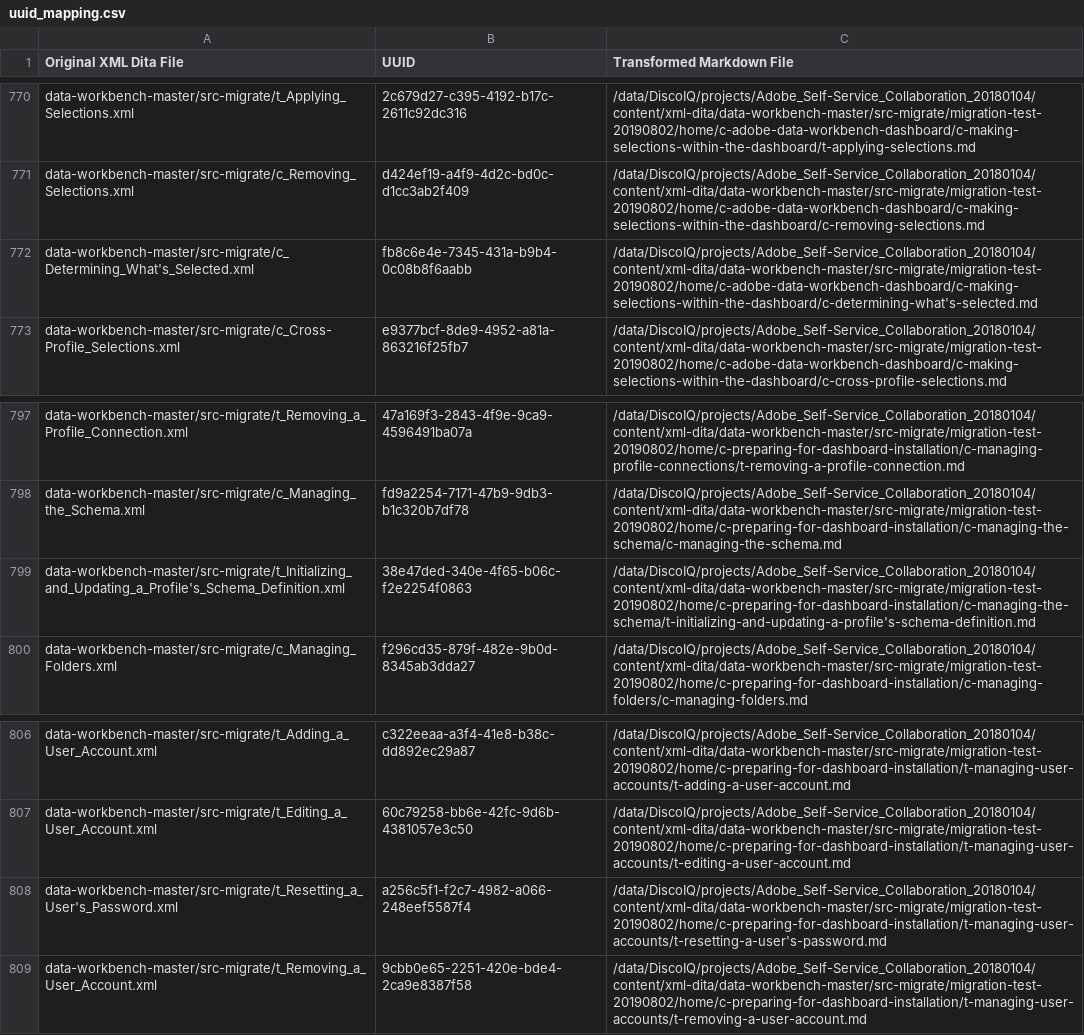
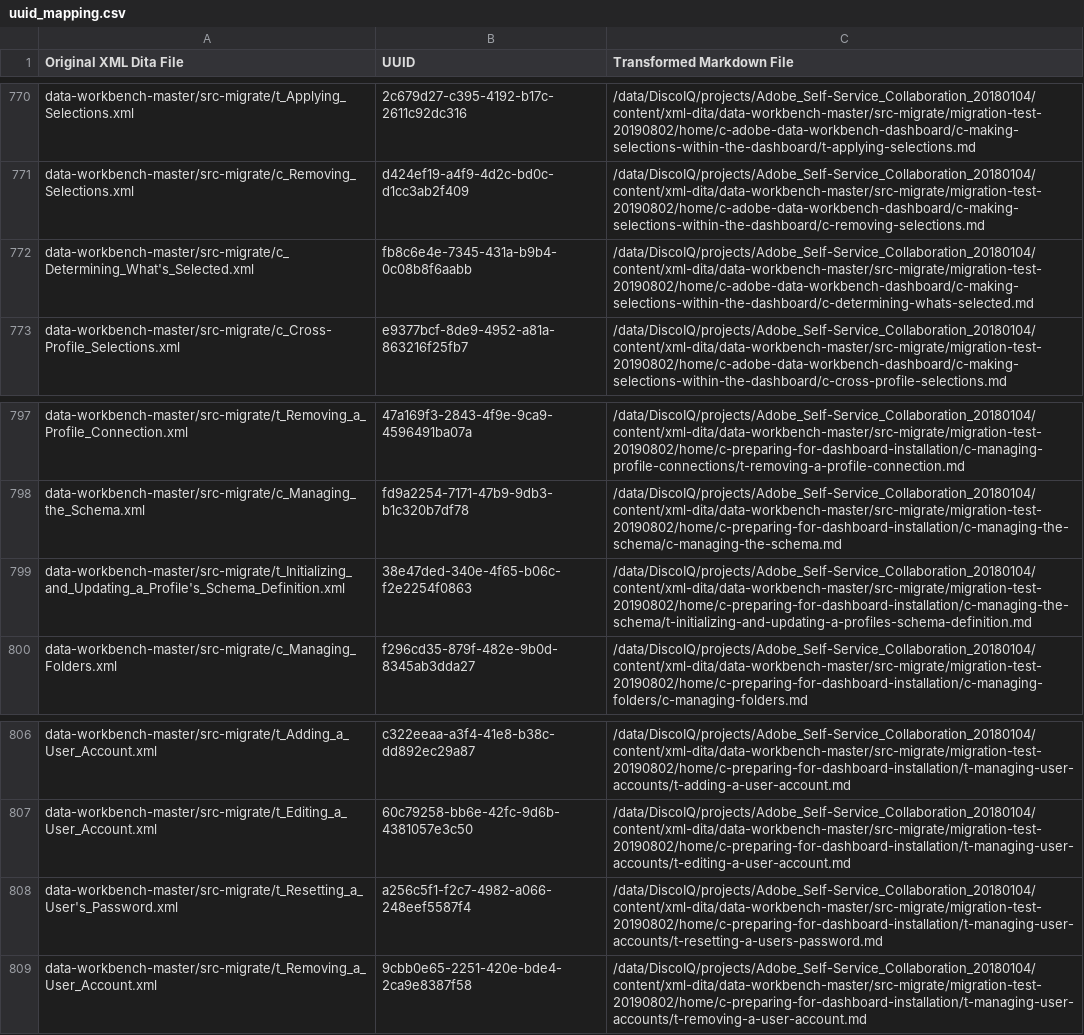
Before and after one commit to isabella232/data-workbench.en-1, a CSV file: help/uuid_mapping.csv, drawn as a sheet; only a part is shown, gaps mark what is left out.

```diff
--- a/help/uuid_mapping.csv
+++ b/help/uuid_mapping.csv
@@ -771,3 +771,3 @@
 "data-workbench-master/src-migrate/c_Removing_Selections.xml","d424ef19-a4f9-4d2c-bd0c-d1cc3ab2f409","/data/DiscoIQ/projects/Adobe_Self-Service_Collaboration_20180104/content/xml-dita/data-workbench-master/src-migrate/migration-test-20190802/home/c-adobe-data-workbench-dashboard/c-making-selections-within-the-dashboard/c-removing-selections.md"
-"data-workbench-master/src-migrate/c_Determining_What's_Selected.xml","fb8c6e4e-7345-431a-b9b4-0c08b8f6aabb","/data/DiscoIQ/projects/Adobe_Self-Service_Collaboration_20180104/content/xml-dita/data-workbench-master/src-migrate/migration-test-20190802/home/c-adobe-data-workbench-dashboard/c-making-selections-within-the-dashboard/c-determining-what's-selected.md"
+"data-workbench-master/src-migrate/c_Determining_What's_Selected.xml","fb8c6e4e-7345-431a-b9b4-0c08b8f6aabb","/data/DiscoIQ/projects/Adobe_Self-Service_Collaboration_20180104/content/xml-dita/data-workbench-master/src-migrate/migration-test-20190802/home/c-adobe-data-workbench-dashboard/c-making-selections-within-the-dashboard/c-determining-whats-selected.md"
 "data-workbench-master/src-migrate/c_Cross-Profile_Selections.xml","e9377bcf-8de9-4952-a81a-863216f25fb7","/data/DiscoIQ/projects/Adobe_Self-Service_Collaboration_20180104/content/xml-dita/data-workbench-master/src-migrate/migration-test-20190802/home/c-adobe-data-workbench-dashboard/c-making-selections-within-the-dashboard/c-cross-profile-selections.md"
@@ -798,3 +798,3 @@
 "data-workbench-master/src-migrate/c_Managing_the_Schema.xml","fd9a2254-7171-47b9-9db3-b1c320b7df78","/data/DiscoIQ/projects/Adobe_Self-Service_Collaboration_20180104/content/xml-dita/data-workbench-master/src-migrate/migration-test-20190802/home/c-preparing-for-dashboard-installation/c-managing-the-schema/c-managing-the-schema.md"
-"data-workbench-master/src-migrate/t_Initializing_and_Updating_a_Profile's_Schema_Definition.xml","38e47ded-340e-4f65-b06c-f2e2254f0863","/data/DiscoIQ/projects/Adobe_Self-Service_Collaboration_20180104/content/xml-dita/data-workbench-master/src-migrate/migration-test-20190802/home/c-preparing-for-dashboard-installation/c-managing-the-schema/t-initializing-and-updating-a-profile's-schema-definition.md"
+"data-workbench-master/src-migrate/t_Initializing_and_Updating_a_Profile's_Schema_Definition.xml","38e47ded-340e-4f65-b06c-f2e2254f0863","/data/DiscoIQ/projects/Adobe_Self-Service_Collaboration_20180104/content/xml-dita/data-workbench-master/src-migrate/migration-test-20190802/home/c-preparing-for-dashboard-installation/c-managing-the-schema/t-initializing-and-updating-a-profiles-schema-definition.md"
 "data-workbench-master/src-migrate/c_Managing_Folders.xml","f296cd35-879f-482e-9b0d-8345ab3dda27","/data/DiscoIQ/projects/Adobe_Self-Service_Collaboration_20180104/content/xml-dita/data-workbench-master/src-migrate/migration-test-20190802/home/c-preparing-for-dashboard-installation/c-managing-folders/c-managing-folders.md"
@@ -807,3 +807,3 @@
 "data-workbench-master/src-migrate/t_Editing_a_User_Account.xml","60c79258-bb6e-42fc-9d6b-4381057e3c50","/data/DiscoIQ/projects/Adobe_Self-Service_Collaboration_20180104/content/xml-dita/data-workbench-master/src-migrate/migration-test-20190802/home/c-preparing-for-dashboard-installation/t-managing-user-accounts/t-editing-a-user-account.md"
-"data-workbench-master/src-migrate/t_Resetting_a_User's_Password.xml","a256c5f1-f2c7-4982-a066-248eef5587f4","/data/DiscoIQ/projects/Adobe_Self-Service_Collaboration_20180104/content/xml-dita/data-workbench-master/src-migrate/migration-test-20190802/home/c-preparing-for-dashboard-installation/t-managing-user-accounts/t-resetting-a-user's-password.md"
+"data-workbench-master/src-migrate/t_Resetting_a_User's_Password.xml","a256c5f1-f2c7-4982-a066-248eef5587f4","/data/DiscoIQ/projects/Adobe_Self-Service_Collaboration_20180104/content/xml-dita/data-workbench-master/src-migrate/migration-test-20190802/home/c-preparing-for-dashboard-installation/t-managing-user-accounts/t-resetting-a-users-password.md"
 "data-workbench-master/src-migrate/t_Removing_a_User_Account.xml","9cbb0e65-2251-420e-bde4-2ca9e8387f58","/data/DiscoIQ/projects/Adobe_Self-Service_Collaboration_20180104/content/xml-dita/data-workbench-master/src-migrate/migration-test-20190802/home/c-preparing-for-dashboard-installation/t-managing-user-accounts/t-removing-a-user-account.md"
```
Also changed, not shown: 7 other files.
